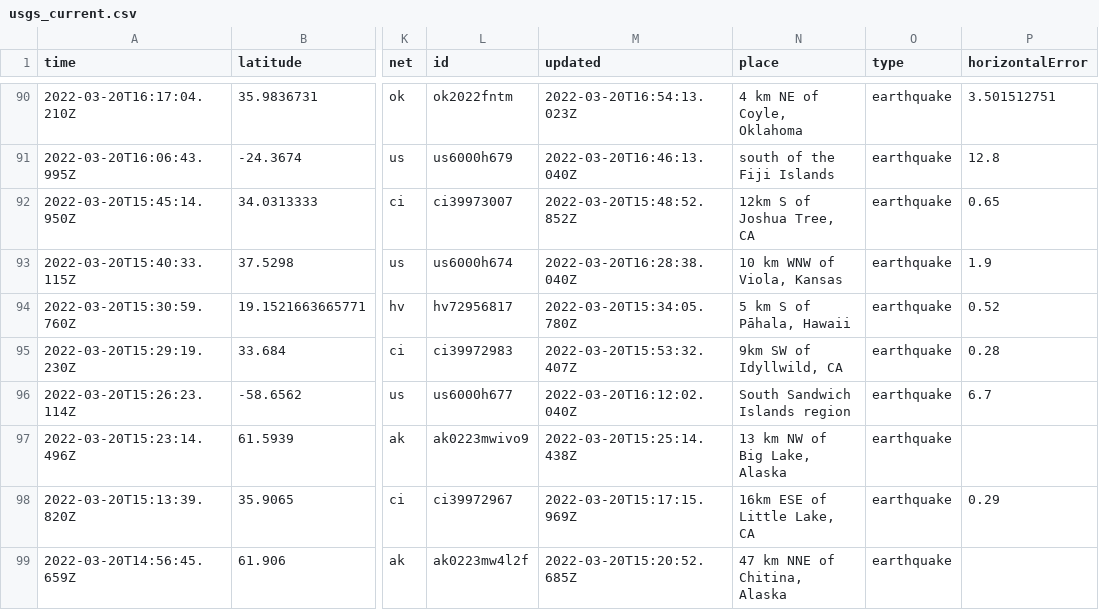
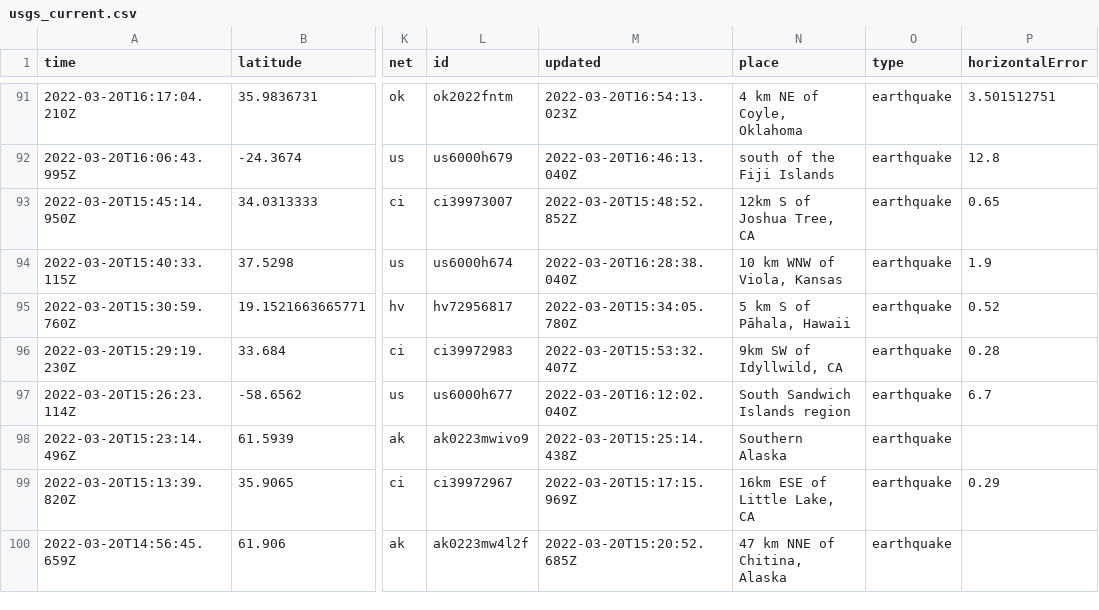
Before and after one commit to JohnnyBerkeley/Nicar2022_actions, a CSV file: usgs_current.csv, drawn as a sheet; only a part is shown, gaps mark what is left out; addresses are those after the commit; the diff covers the shown part only; the diff names each change by its address in the sheet, - before the commit and + after, or states it on an @@ line.

```diff
--- a/usgs_current.csv
+++ b/usgs_current.csv
-N98 (place): 13 km NW of Big Lake, Alaska
+N98 (place): Southern Alaska
```
Also changed, not shown: 1 added row, 3 removed rows and 5 edited cells elsewhere in this file, usgs_main.csv.
